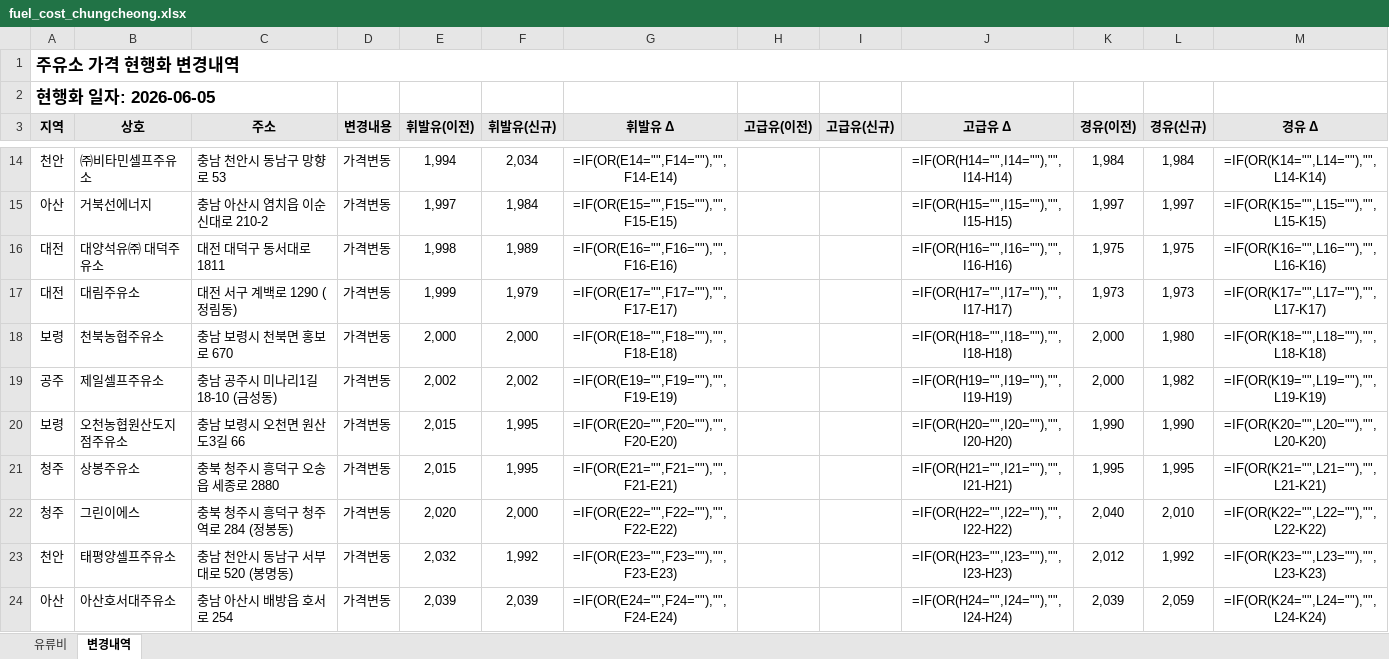
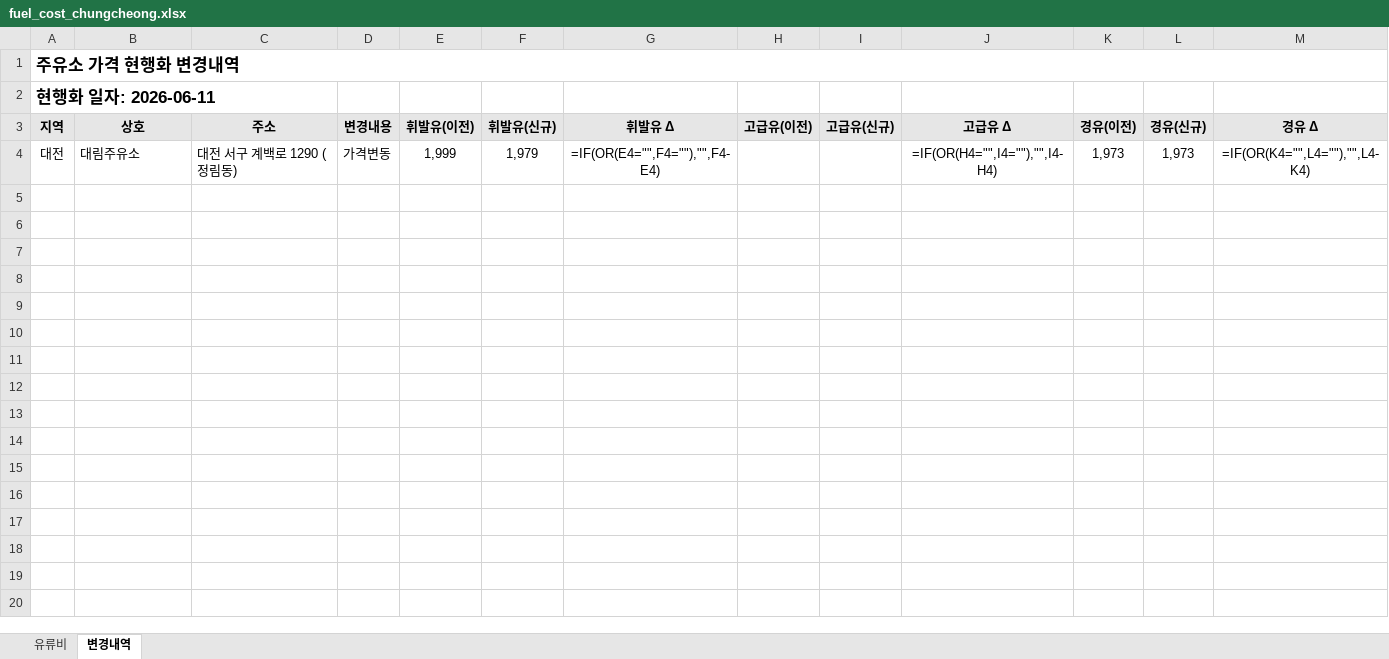
Before and after one commit to krwizxp/fcupdater, an Excel workbook: fuel_cost_chungcheong.xlsx, sheet 변경내역, drawn as a sheet; only a part is shown, gaps mark what is left out; values as stored, in another font and other column widths than the file's, no borders; formulas without a stored value are shown as written; conditional formats not drawn; removed rows and columns are numbered as before the commit, all else as after; the diff covers the shown part only; the diff names each change by its address in the sheet, - before the commit and + after, or states it on an @@ line.

```diff
--- a/fuel_cost_chungcheong.xlsx (sheet 변경내역)
+++ b/fuel_cost_chungcheong.xlsx (sheet 변경내역)
-A2 (지역): 현행화 일자: 2026-06-05
+A2 (지역): 현행화 일자: 2026-06-11
-row 14: 천안 | ㈜비타민셀프주유소 | 충남 천안시 동남구 망향로 53 | 가격변동 | 1,994 | 2,034 | =IF(OR(E14="",F14=""),"",F14-E14) |  |  | =IF(OR(H14="",I14=""),"",I14-H14) | 1,984 | 1,984 | =IF(OR(K14="",L14=""),"",L14-K14)
-row 15: 아산 | 거북선에너지 | 충남 아산시 염치읍 이순신대로 210-2 | 가격변동 | 1,997 | 1,984 | =IF(OR(E15="",F15=""),"",F15-E15) |  |  | =IF(OR(H15="",I15=""),"",I15-H15) | 1,997 | 1,997 | =IF(OR(K15="",L15=""),"",L15-K15)
-row 16: 대전 | 대양석유㈜ 대덕주유소 | 대전 대덕구 동서대로 1811 | 가격변동 | 1,998 | 1,989 | =IF(OR(E16="",F16=""),"",F16-E16) |  |  | =IF(OR(H16="",I16=""),"",I16-H16) | 1,975 | 1,975 | =IF(OR(K16="",L16=""),"",L16-K16)
-G4 (휘발유 Δ): =IF(OR(E17="",F17=""),"",F17-E17)
+G4 (휘발유 Δ): =IF(OR(E4="",F4=""),"",F4-E4)
-J4 (고급유 Δ): =IF(OR(H17="",I17=""),"",I17-H17)
+J4 (고급유 Δ): =IF(OR(H4="",I4=""),"",I4-H4)
-M4 (경유 Δ): =IF(OR(K17="",L17=""),"",L17-K17)
+M4 (경유 Δ): =IF(OR(K4="",L4=""),"",L4-K4)
-row 18: 보령 | 천북농협주유소 | 충남 보령시 천북면 홍보로 670 | 가격변동 | 2,000 | 2,000 | =IF(OR(E18="",F18=""),"",F18-E18) |  |  | =IF(OR(H18="",I18=""),"",I18-H18) | 2,000 | 1,980 | =IF(OR(K18="",L18=""),"",L18-K18)
-row 19: 공주 | 제일셀프주유소 | 충남 공주시 미나리1길 18-10 (금성동) | 가격변동 | 2,002 | 2,002 | =IF(OR(E19="",F19=""),"",F19-E19) |  |  | =IF(OR(H19="",I19=""),"",I19-H19) | 2,000 | 1,982 | =IF(OR(K19="",L19=""),"",L19-K19)
-row 20: 보령 | 오천농협원산도지점주유소 | 충남 보령시 오천면 원산도3길 66 | 가격변동 | 2,015 | 1,995 | =IF(OR(E20="",F20=""),"",F20-E20) |  |  | =IF(OR(H20="",I20=""),"",I20-H20) | 1,990 | 1,990 | =IF(OR(K20="",L20=""),"",L20-K20)
-row 21: 청주 | 상봉주유소 | 충북 청주시 흥덕구 오송읍 세종로 2880 | 가격변동 | 2,015 | 1,995 | =IF(OR(E21="",F21=""),"",F21-E21) |  |  | =IF(OR(H21="",I21=""),"",I21-H21) | 1,995 | 1,995 | =IF(OR(K21="",L21=""),"",L21-K21)
-row 22: 청주 | 그린이에스 | 충북 청주시 흥덕구 청주역로 284 (정봉동) | 가격변동 | 2,020 | 2,000 | =IF(OR(E22="",F22=""),"",F22-E22) |  |  | =IF(OR(H22="",I22=""),"",I22-H22) | 2,040 | 2,010 | =IF(OR(K22="",L22=""),"",L22-K22)
-row 23: 천안 | 태평양셀프주유소 | 충남 천안시 동남구 서부대로 520 (봉명동) | 가격변동 | 2,032 | 1,992 | =IF(OR(E23="",F23=""),"",F23-E23) |  |  | =IF(OR(H23="",I23=""),"",I23-H23) | 2,012 | 1,992 | =IF(OR(K23="",L23=""),"",L23-K23)
-row 24: 아산 | 아산호서대주유소 | 충남 아산시 배방읍 호서로 254 | 가격변동 | 2,039 | 2,039 | =IF(OR(E24="",F24=""),"",F24-E24) |  |  | =IF(OR(H24="",I24=""),"",I24-H24) | 2,039 | 2,059 | =IF(OR(K24="",L24=""),"",L24-K24)
```
Also changed, not shown: 10 removed rows elsewhere in this sheet, sheet 유류비, formulas that keep their value, 12 other files.
